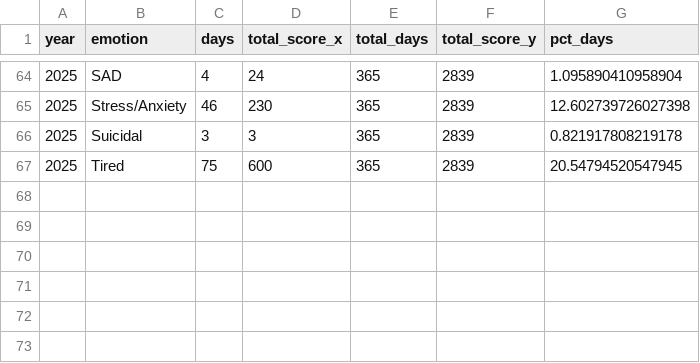
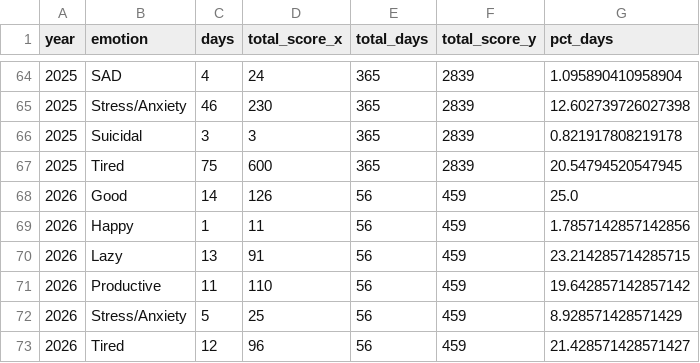
Before and after one commit to AnvayB/Mood-Development-Dashboard, a CSV file: data/mood_year_emotion_breakdown.csv, drawn as a sheet; only a part is shown, gaps mark what is left out; the diff names each change by its address in the sheet, - before the commit and + after, or states it on an @@ line.

```diff
--- a/data/mood_year_emotion_breakdown.csv
+++ b/data/mood_year_emotion_breakdown.csv
+row 68: 2026 | Good | 14 | 126 | 56 | 459 | 25.0
+row 69: 2026 | Happy | 1 | 11 | 56 | 459 | 1.7857142857142856
+row 70: 2026 | Lazy | 13 | 91 | 56 | 459 | 23.214285714285715
+row 71: 2026 | Productive | 11 | 110 | 56 | 459 | 19.642857142857142
+row 72: 2026 | Stress/Anxiety | 5 | 25 | 56 | 459 | 8.928571428571429
+row 73: 2026 | Tired | 12 | 96 | 56 | 459 | 21.428571428571427
```
Also changed, not shown: 3 other files.
